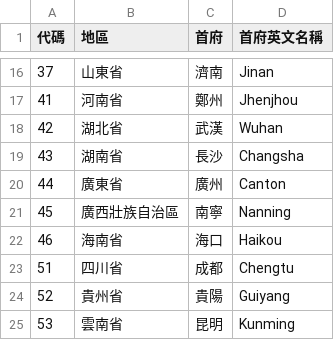
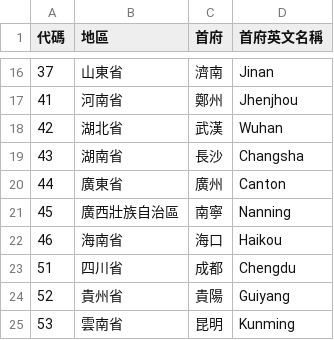
Before and after one commit to phlinhng/Putong-Hua-Pinyin, a CSV file: place/list/china/province_capital.csv, drawn as a sheet; only a part is shown, gaps mark what is left out.

Commit message:
Update province_capital.csv

```diff
--- a/place/list/china/province_capital.csv
+++ b/place/list/china/province_capital.csv
@@ -22,3 +22,3 @@
 46,海南省,海口,Haikou
-51,四川省,成都,Chengtu
+51,四川省,成都,Chengdu
 52,貴州省,貴陽,Guiyang
```
